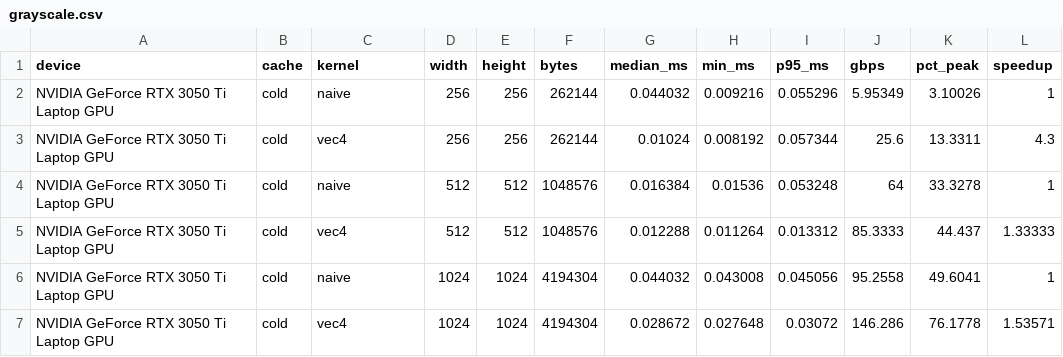
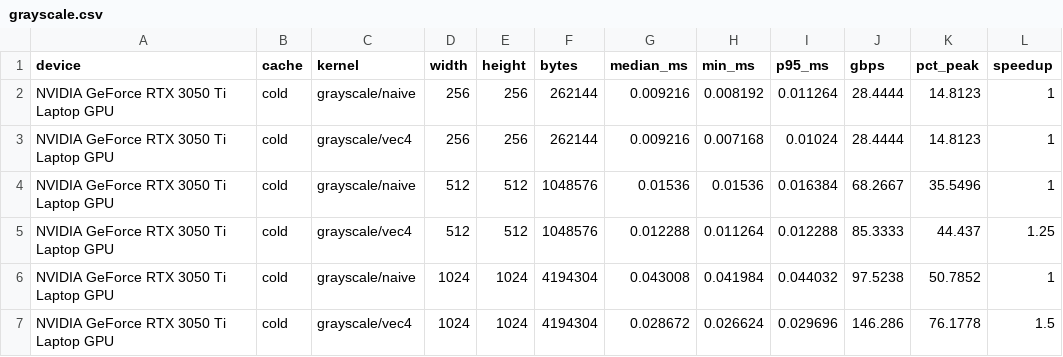
Before and after one commit to reiabaid/cuda-vision-pipeline, a CSV file: results/grayscale.csv, drawn as a sheet; only a part is shown; the diff covers the shown part only.

```diff
--- a/results/grayscale.csv
+++ b/results/grayscale.csv
@@ -1,7 +1,7 @@
 device,cache,kernel,width,height,bytes,median_ms,min_ms,p95_ms,gbps,pct_peak,speedup
-"NVIDIA GeForce RTX 3050 Ti Laptop GPU",cold,naive,256,256,262144,0.044032,0.009216,0.055296,5.95349,3.10026,1
-"NVIDIA GeForce RTX 3050 Ti Laptop GPU",cold,vec4,256,256,262144,0.01024,0.008192,0.057344,25.6,13.3311,4.3
-"NVIDIA GeForce RTX 3050 Ti Laptop GPU",cold,naive,512,512,1048576,0.016384,0.01536,0.053248,64,33.3278,1
-"NVIDIA GeForce RTX 3050 Ti Laptop GPU",cold,vec4,512,512,1048576,0.012288,0.011264,0.013312,85.3333,44.437,1.33333
-"NVIDIA GeForce RTX 3050 Ti Laptop GPU",cold,naive,1024,1024,4194304,0.044032,0.043008,0.045056,95.2558,49.6041,1
-"NVIDIA GeForce RTX 3050 Ti Laptop GPU",cold,vec4,1024,1024,4194304,0.028672,0.027648,0.03072,146.286,76.1778,1.53571
+"NVIDIA GeForce RTX 3050 Ti Laptop GPU",cold,grayscale/naive,256,256,262144,0.009216,0.008192,0.011264,28.4444,14.8123,1
+"NVIDIA GeForce RTX 3050 Ti Laptop GPU",cold,grayscale/vec4,256,256,262144,0.009216,0.007168,0.01024,28.4444,14.8123,1
+"NVIDIA GeForce RTX 3050 Ti Laptop GPU",cold,grayscale/naive,512,512,1048576,0.01536,0.01536,0.016384,68.2667,35.5496,1
+"NVIDIA GeForce RTX 3050 Ti Laptop GPU",cold,grayscale/vec4,512,512,1048576,0.012288,0.011264,0.012288,85.3333,44.437,1.25
+"NVIDIA GeForce RTX 3050 Ti Laptop GPU",cold,grayscale/naive,1024,1024,4194304,0.043008,0.041984,0.044032,97.5238,50.7852,1
+"NVIDIA GeForce RTX 3050 Ti Laptop GPU",cold,grayscale/vec4,1024,1024,4194304,0.028672,0.026624,0.029696,146.286,76.1778,1.5
```
Also changed, not shown: 27 edited cells elsewhere in this file, results/grayscale_warm.csv, 5 other files.
